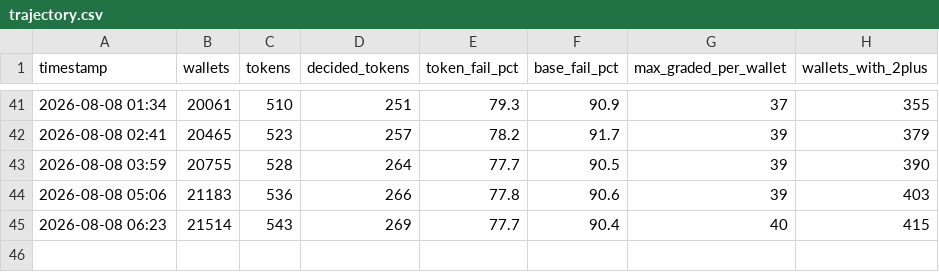
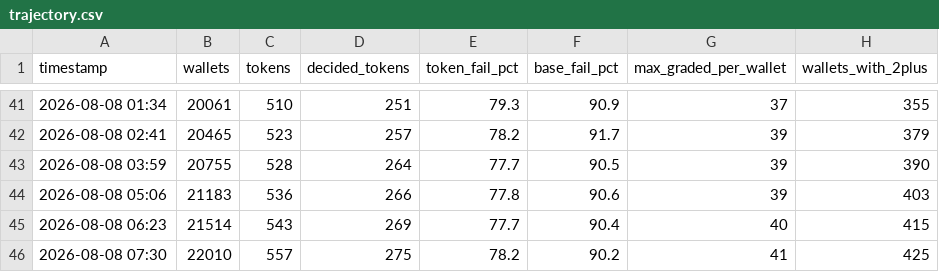
Before and after one commit to sushrutchhatkuli/MemeCoin-Tracking-Bot, a CSV file: aegis/trajectory.csv, drawn as a sheet; only a part is shown, gaps mark what is left out.

```diff
--- a/aegis/trajectory.csv
+++ b/aegis/trajectory.csv
@@ -45 +45,2 @@ timestamp,wallets,tokens,decided_tokens,token_fail_pct,base_fail_pct,max_graded_
 2026-08-08 06:23,21514,543,269,77.7,90.4,40,415
+2026-08-08 07:30,22010,557,275,78.2,90.2,41,425
```
Also changed, not shown: 7 other files.
